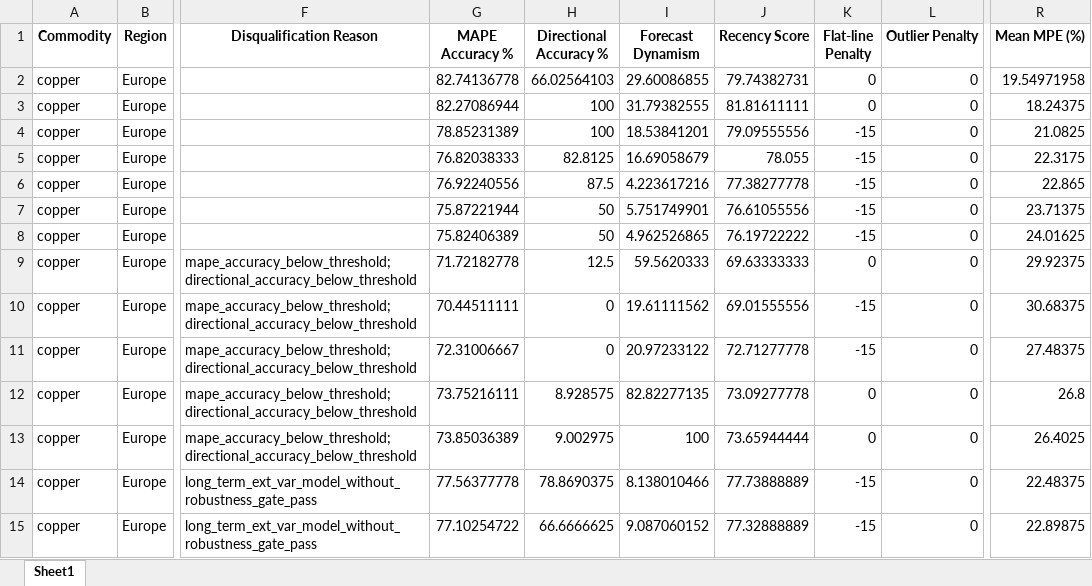
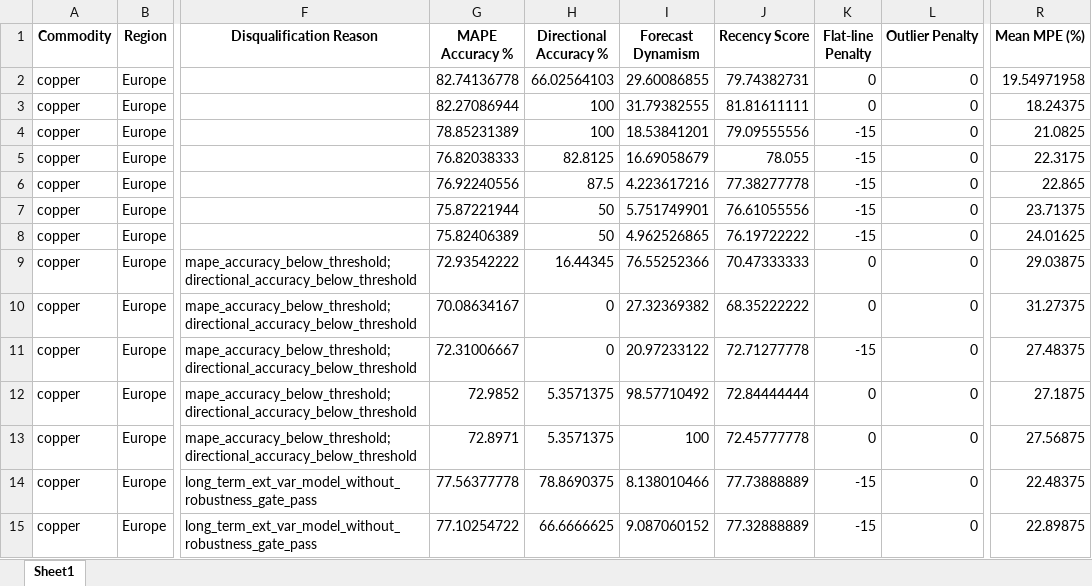
Before and after one commit to KushalThakkarBeroe/forecasting_final, an Excel workbook: outputs/copper/long/review_summary_file.xlsx, sheet Sheet1, drawn as a sheet; only a part is shown, gaps mark what is left out; values as stored, in another font and other column widths than the file's, no borders; the diff names each change by its address in the sheet, - before the commit and + after, or states it on an @@ line.

```diff
--- a/outputs/copper/long/review_summary_file.xlsx (sheet Sheet1)
+++ b/outputs/copper/long/review_summary_file.xlsx (sheet Sheet1)
-G9 (MAPE Accuracy %): 71.72182778
+G9 (MAPE Accuracy %): 72.93542222
-H9 (Directional Accuracy %): 12.5
+H9 (Directional Accuracy %): 16.44345
-I9 (Forecast Dynamism): 59.5620333
+I9 (Forecast Dynamism): 76.55252366
-J9 (Recency Score): 69.63333333
+J9 (Recency Score): 70.47333333
-R9 (Mean MPE (%)): 29.92375
+R9 (Mean MPE (%)): 29.03875
-G10 (MAPE Accuracy %): 70.44511111
+G10 (MAPE Accuracy %): 70.08634167
-I10 (Forecast Dynamism): 19.61111562
+I10 (Forecast Dynamism): 27.32369382
-J10 (Recency Score): 69.01555556
+J10 (Recency Score): 68.35222222
-K10 (Flat-line Penalty): -15
+K10 (Flat-line Penalty): 0
-R10 (Mean MPE (%)): 30.68375
+R10 (Mean MPE (%)): 31.27375
-G12 (MAPE Accuracy %): 73.75216111
+G12 (MAPE Accuracy %): 72.9852
-H12 (Directional Accuracy %): 8.928575
+H12 (Directional Accuracy %): 5.3571375
-I12 (Forecast Dynamism): 82.82277135
+I12 (Forecast Dynamism): 98.57710492
-J12 (Recency Score): 73.09277778
+J12 (Recency Score): 72.84444444
-R12 (Mean MPE (%)): 26.8
+R12 (Mean MPE (%)): 27.1875
-G13 (MAPE Accuracy %): 73.85036389
+G13 (MAPE Accuracy %): 72.8971
-H13 (Directional Accuracy %): 9.002975
+H13 (Directional Accuracy %): 5.3571375
-J13 (Recency Score): 73.65944444
+J13 (Recency Score): 72.45777778
-R13 (Mean MPE (%)): 26.4025
+R13 (Mean MPE (%)): 27.56875
```
Also changed, not shown: outputs/copper/long/review_forecast_file.xlsx, outputs/copper/medium/final_forecast_file.xlsx, 57 other files.
